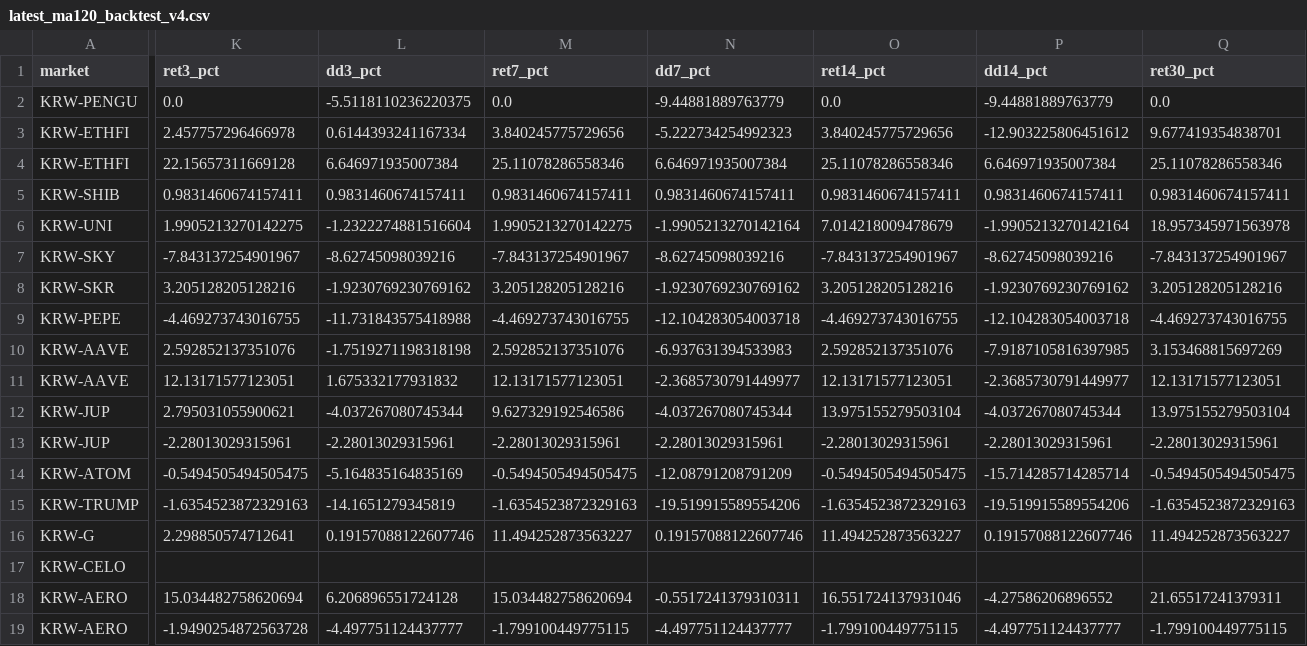
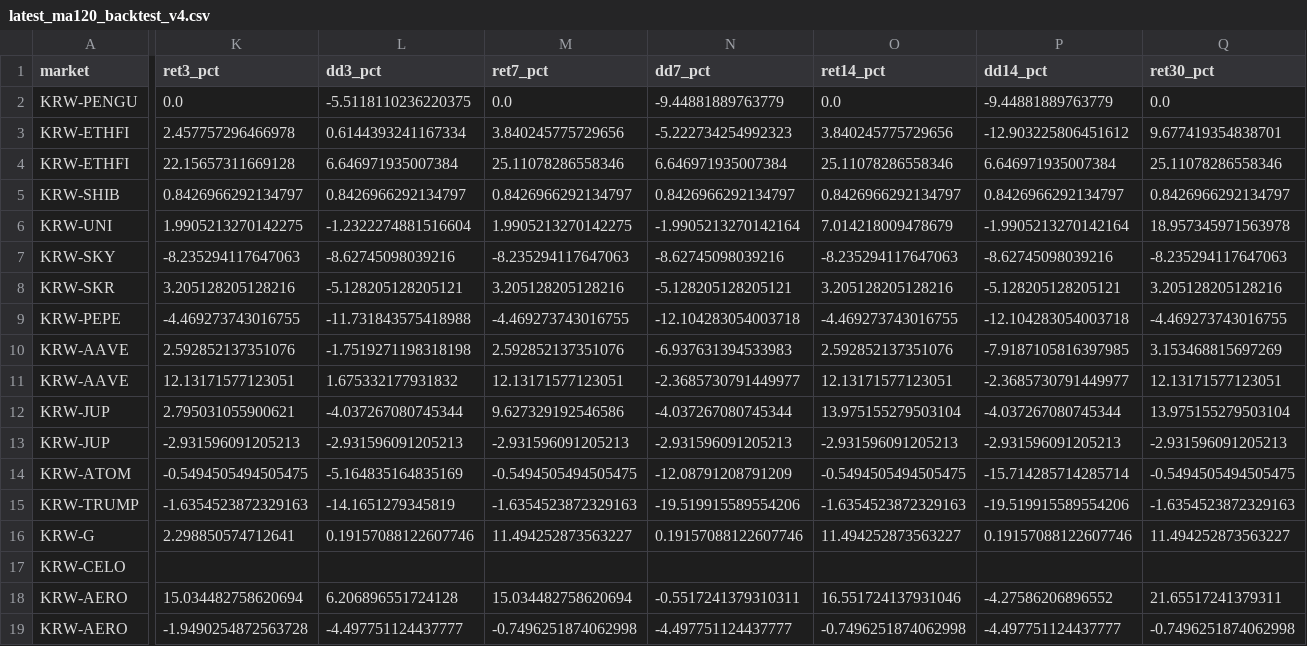
Before and after one commit to lcwkingka-collab/upbit-scanner, a CSV file: data/latest_ma120_backtest_v4.csv, drawn as a sheet; only a part is shown, gaps mark what is left out; the diff covers the shown part only; the diff names each change by its address in the sheet, - before the commit and + after, or states it on an @@ line.

```diff
--- a/data/latest_ma120_backtest_v4.csv
+++ b/data/latest_ma120_backtest_v4.csv
-K5 (ret3_pct): 0.9831460674157411
+K5 (ret3_pct): 0.8426966292134797
-L5 (dd3_pct): 0.9831460674157411
+L5 (dd3_pct): 0.8426966292134797
-M5 (ret7_pct): 0.9831460674157411
+M5 (ret7_pct): 0.8426966292134797
-N5 (dd7_pct): 0.9831460674157411
+N5 (dd7_pct): 0.8426966292134797
-O5 (ret14_pct): 0.9831460674157411
+O5 (ret14_pct): 0.8426966292134797
-P5 (dd14_pct): 0.9831460674157411
+P5 (dd14_pct): 0.8426966292134797
-Q5 (ret30_pct): 0.9831460674157411
+Q5 (ret30_pct): 0.8426966292134797
-K7 (ret3_pct): -7.843137254901967
+K7 (ret3_pct): -8.235294117647063
-M7 (ret7_pct): -7.843137254901967
+M7 (ret7_pct): -8.235294117647063
-O7 (ret14_pct): -7.843137254901967
+O7 (ret14_pct): -8.235294117647063
-Q7 (ret30_pct): -7.843137254901967
+Q7 (ret30_pct): -8.235294117647063
-L8 (dd3_pct): -1.9230769230769162
+L8 (dd3_pct): -5.128205128205121
-N8 (dd7_pct): -1.9230769230769162
+N8 (dd7_pct): -5.128205128205121
-P8 (dd14_pct): -1.9230769230769162
+P8 (dd14_pct): -5.128205128205121
-K13 (ret3_pct): -2.28013029315961
+K13 (ret3_pct): -2.931596091205213
-L13 (dd3_pct): -2.28013029315961
+L13 (dd3_pct): -2.931596091205213
-M13 (ret7_pct): -2.28013029315961
+M13 (ret7_pct): -2.931596091205213
-N13 (dd7_pct): -2.28013029315961
+N13 (dd7_pct): -2.931596091205213
-O13 (ret14_pct): -2.28013029315961
+O13 (ret14_pct): -2.931596091205213
-P13 (dd14_pct): -2.28013029315961
+P13 (dd14_pct): -2.931596091205213
-Q13 (ret30_pct): -2.28013029315961
+Q13 (ret30_pct): -2.931596091205213
-M19 (ret7_pct): -1.799100449775115
+M19 (ret7_pct): -0.7496251874062998
-O19 (ret14_pct): -1.799100449775115
+O19 (ret14_pct): -0.7496251874062998
-Q19 (ret30_pct): -1.799100449775115
+Q19 (ret30_pct): -0.7496251874062998
```
Also changed, not shown: 64 edited cells elsewhere in this file, data/latest_dual_scan_v5.csv, data/latest_scan.csv, 2 other files.
